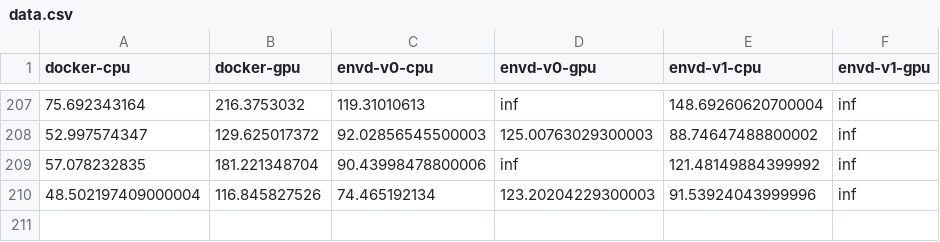
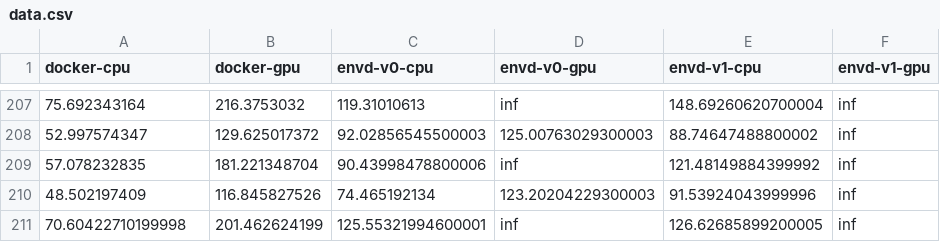
Before and after one commit to tensorchord/envd-nightly, a CSV file: data.csv, drawn as a sheet; only a part is shown, gaps mark what is left out.

Commit message:
CI: update benchmark data and image
Signed-off-by: github-actions-bot <github-actions-bot@users.noreply.github.com>

```diff
--- a/data.csv
+++ b/data.csv
@@ -209,2 +209,3 @@ docker-cpu,docker-gpu,envd-v0-cpu,envd-v0-gpu,envd-v1-cpu,envd-v1-gpu
 57.078232835,181.221348704,90.43998478800006,inf,121.48149884399992,inf
-48.502197409000004,116.845827526,74.465192134,123.20204229300003,91.53924043999996,inf
+48.502197409,116.845827526,74.465192134,123.20204229300003,91.53924043999996,inf
+70.60422710199998,201.462624199,125.55321994600001,inf,126.62685899200005,inf
```
Also changed, not shown: 1 other file.
